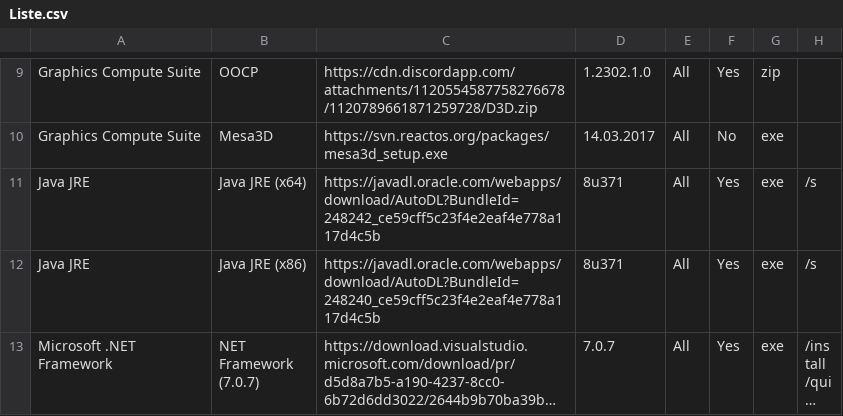
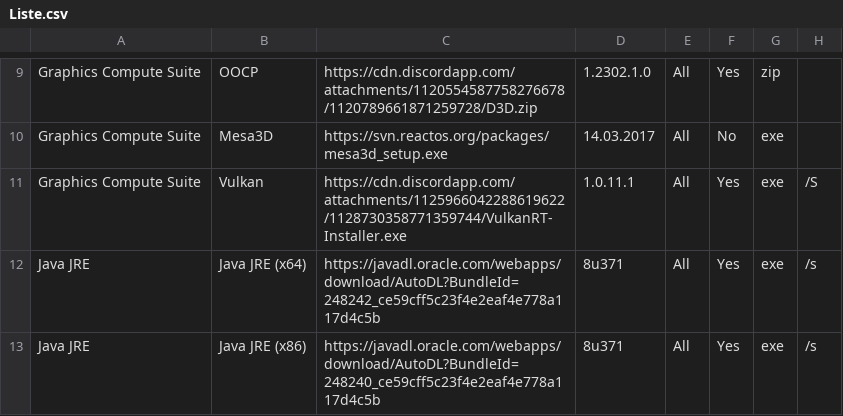
Before and after one commit to LudoLud/RuntimesPatcher, a CSV file: Liste.csv, drawn as a sheet; only a part is shown, gaps mark what is left out; the shorter side is filled out with more unchanged rows; long unchanged cells end in …; the diff names each change by its address in the sheet, - before the commit and + after, or states it on an @@ line.

Commit message:
Update Liste.csv

```diff
--- a/Liste.csv
+++ b/Liste.csv
+row 11: Graphics Compute Suite | Vulkan | https://cdn.discordapp.com/attachments/1125966042288619622/1128730358771359744/VulkanRT-Installer.exe | 1.0.11.1 | All | Yes | exe | /S
```
